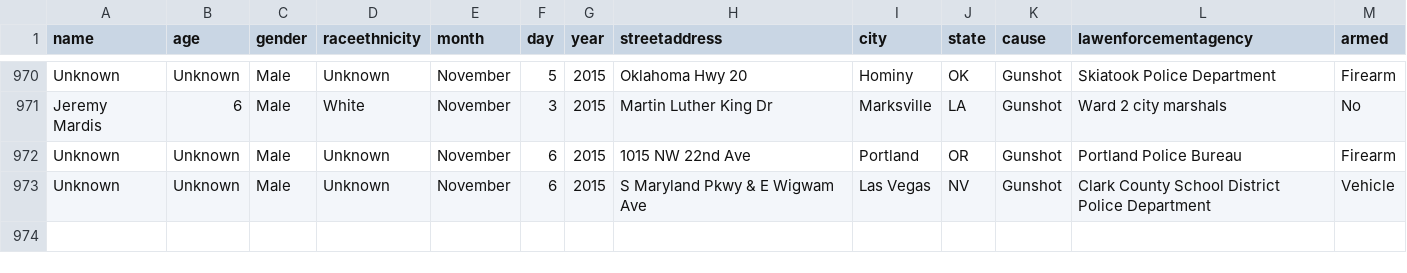
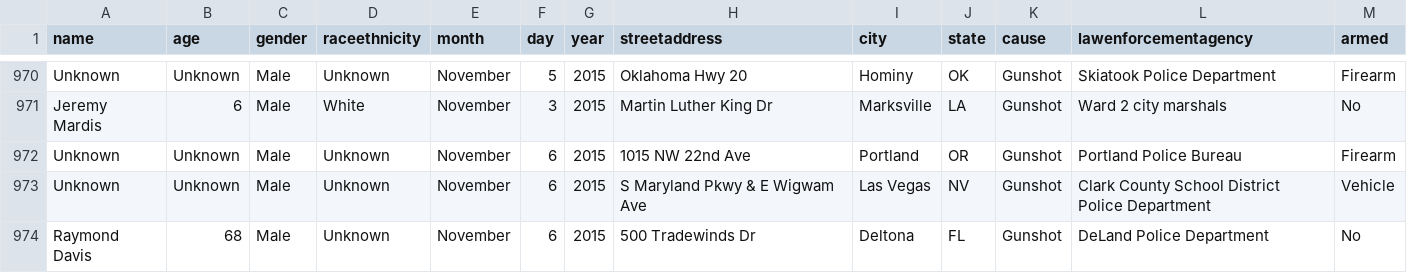
Before and after one commit to flother/thecounted, a CSV file: data/the-counted.csv, drawn as a sheet; only a part is shown, gaps mark what is left out.

Commit message:
Add latest data from the Guardian's "The Counted"
Taken from https://interactive.guim.co.uk/2015/the-counted/thecounted-data.zip, as requested at 2015-11-09 14:19:50. Content length was 147,603 bytes.

ZIP file contained:

  the-counted.csv
    147,099 bytes
    Last modified 2015-11-09 08:53:52
  README.txt
    280 bytes
    Last modified 2015-11-09 08:53:52

Response headers were:

  content-length:                147603
  via:                           1.1 varnish
  x-cache:                       MISS
  access-control-expose-headers: Date
  x-amz-id-2:                    Rt0f21qMObkvs8am+BHgYsa1koNRHY8NgYW3bVrBLd6/DIC5C7RMqFC/0q/w8wRj8r/72TYfLRk=
  accept-ranges:                 bytes
  x-timer:                       S1447078790.625779,VS0,VE188
  server:                        AmazonS3
  last-modified:                 Mon, 09 Nov 2015 13:54:25 GMT
  connection:                    keep-alive
  x-amz-request-id:              DA5E12B3218E6D39
  x-cache-hits:                  0
  etag:                          "1c04a6fc5d394471d5764ff8fbccc05e"
  x-served-by:                   cache-atl6227-ATL
  cache-control:                 max-age=20
  date:                          Mon, 09 Nov 2015 14:19:50 GMT
  access-control-allow-origin:   *
  access-control-allow-headers:  Accept,Authorization,Cache-Control,Content-Type,DNT,If-Modified-Since,Keep-Alive,Origin,User-Agent,X-Mx-ReqToken,X-Requested-With
  content-type:                  application/zip
  age:                           0
  access-control-allow-methods:  GET, POST, PUT, DELETE, OPTIONS

```diff
--- a/data/the-counted.csv
+++ b/data/the-counted.csv
@@ -973 +973,2 @@ name,age,gender,raceethnicity,month,day,year,streetaddress,city,state,cause,lawe
 "Unknown","Unknown","Male","Unknown","November","6","2015","S Maryland Pkwy & E Wigwam Ave","Las Vegas","NV","Gunshot","Clark County School District Police Department","Vehicle"
+"Raymond Davis","68","Male","Unknown","November","6","2015","500 Tradewinds Dr","Deltona","FL","Gunshot","DeLand Police Department","No"
```
